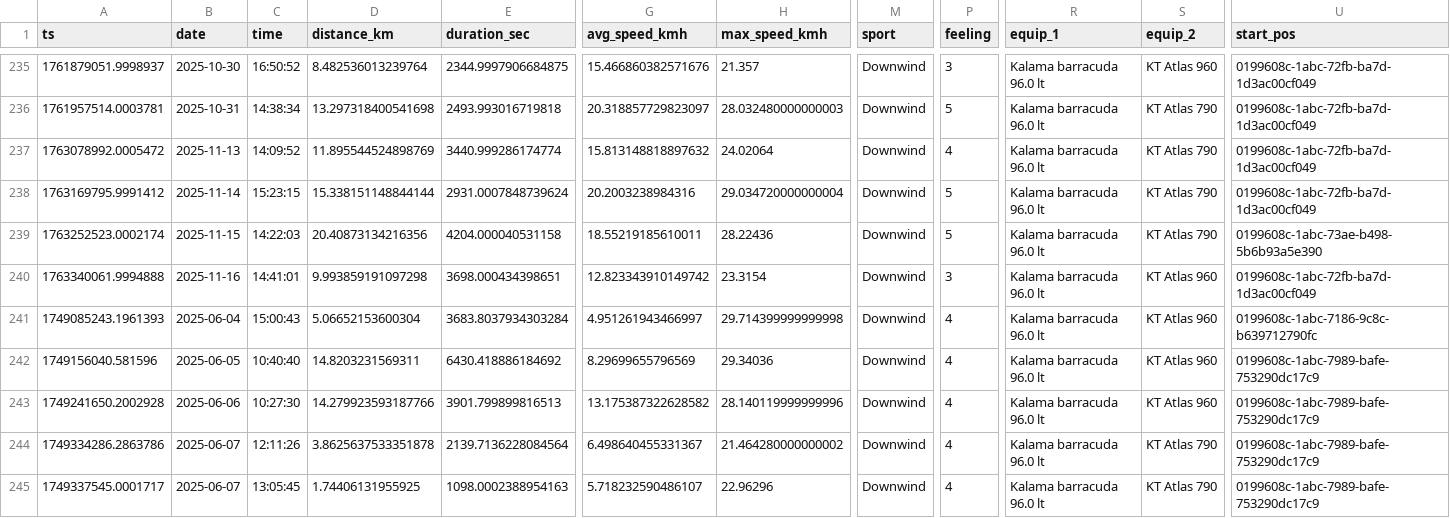
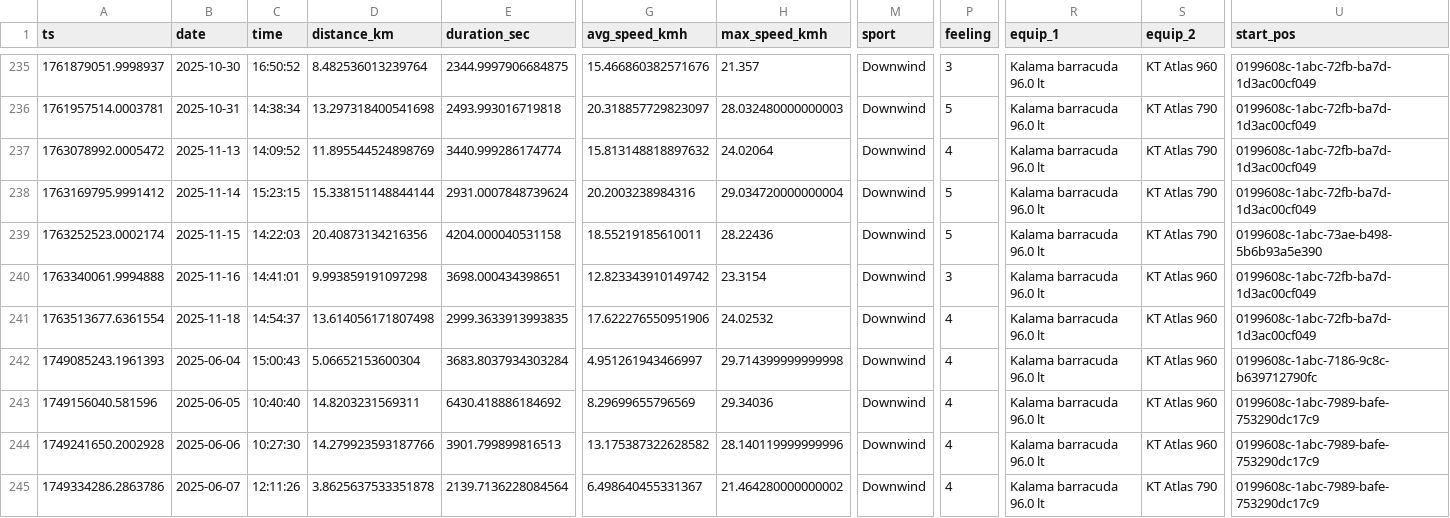
Before and after one commit to dustin/dwp, a CSV file: web/src/data/runs.csv, drawn as a sheet; only a part is shown, gaps mark what is left out; the shorter side is filled out with more unchanged rows; rows hold the shown columns only; the diff names each change by its address in the sheet, - before the commit and + after, or states it on an @@ line.

Commit message:
Light run

```diff
--- a/web/src/data/runs.csv
+++ b/web/src/data/runs.csv
+row 241: 1763513677.6361554 | 2025-11-18 | 14:54:37 | 13.614056171807498 | 2999.3633913993835 | 17.622276550951906 | 24.02532 | Downwind | 4 | Kalama barracuda 96.0 lt | KT Atlas 960 | 0199608c-1abc-72fb-ba7d-1d3ac00cf049
```
